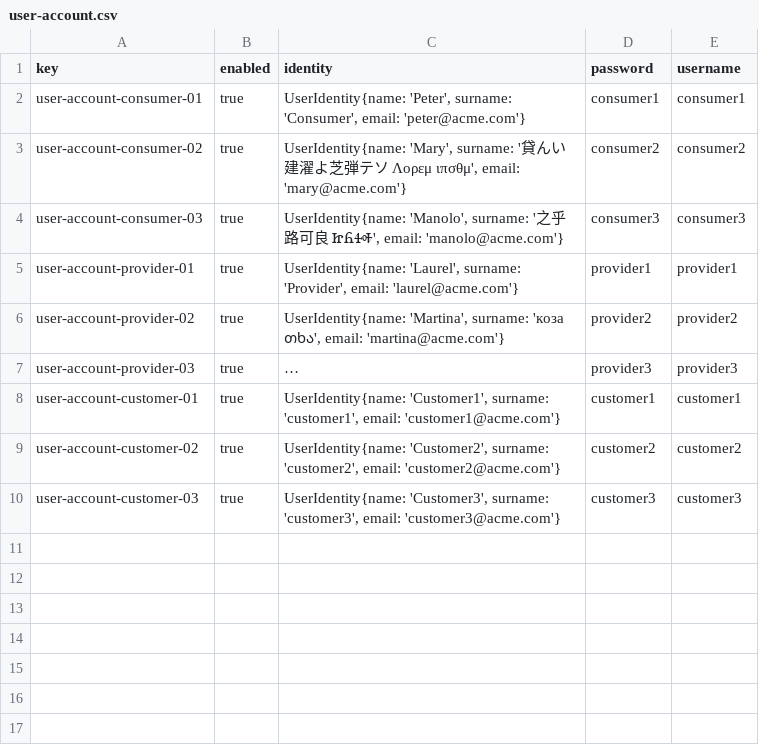
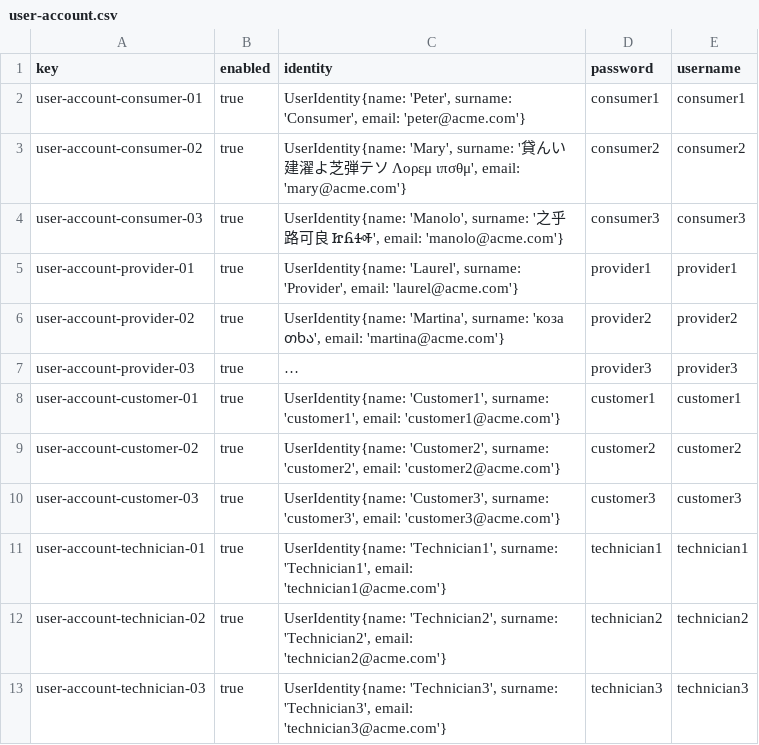
Before and after one commit to virmesper/Acme-ANS-C3, a CSV file: src/main/resources/WEB-INF/data/sample/user-account.csv, drawn as a sheet; long unchanged cells end in …; the diff names each change by its address in the sheet, - before the commit and + after, or states it on an @@ line.

Commit message:
feat: add sample data

```diff
--- a/src/main/resources/WEB-INF/data/sample/user-account.csv
+++ b/src/main/resources/WEB-INF/data/sample/user-account.csv
+row 11: user-account-technician-01 | true | UserIdentity{name: 'Technician1', surname: 'Technician1', email: 'technician1@acme.com'} | technician1 | technician1
+row 12: user-account-technician-02 | true | UserIdentity{name: 'Technician2', surname: 'Technician2', email: 'technician2@acme.com'} | technician2 | technician2
+row 13: user-account-technician-03 | true | UserIdentity{name: 'Technician3', surname: 'Technician3', email: 'technician3@acme.com'} | technician3 | technician3
```
Also changed, not shown: 2 other files.
